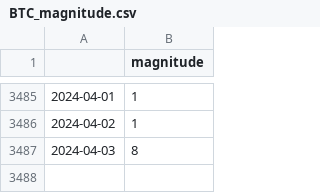
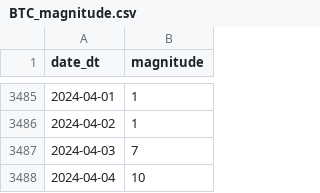
Before and after one commit to nogibjj/Flamingo-ML, a CSV file: Data/BTC_magnitude.csv, drawn as a sheet; only a part is shown, gaps mark what is left out; the diff names each change by its address in the sheet, - before the commit and + after, or states it on an @@ line.

```diff
--- a/Data/BTC_magnitude.csv
+++ b/Data/BTC_magnitude.csv
-A1: (empty)
+A1: date_dt
-B3487 (magnitude): 8
+B3487 (magnitude): 7
+row 3488: 2024-04-04 | 10
```
Also changed, not shown: Data/BB_sentiment_lag1.csv, Data/BTC_direction.csv, 7 other files.
